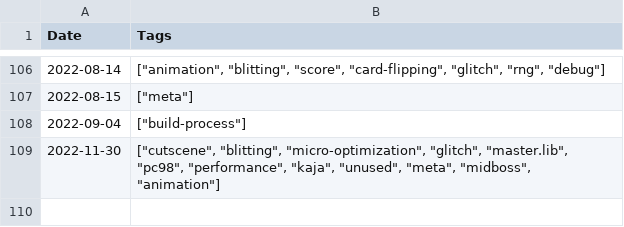
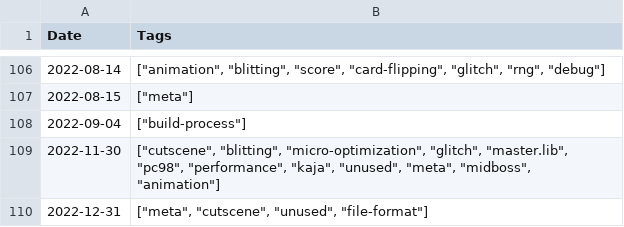
Before and after one commit to nmlgc/rec98.nmlgc.net, a TSV file: db/blog_tags.tsv, drawn as a sheet; only a part is shown, gaps mark what is left out; the diff names each change by its address in the sheet, - before the commit and + after, or states it on an @@ line.

```diff
--- a/db/blog_tags.tsv
+++ b/db/blog_tags.tsv
+row 110: 2022-12-31 | ["meta", "cutscene", "unused", "file-format"]
```
Also changed, not shown: db/pushes.tsv, 3 other files.
